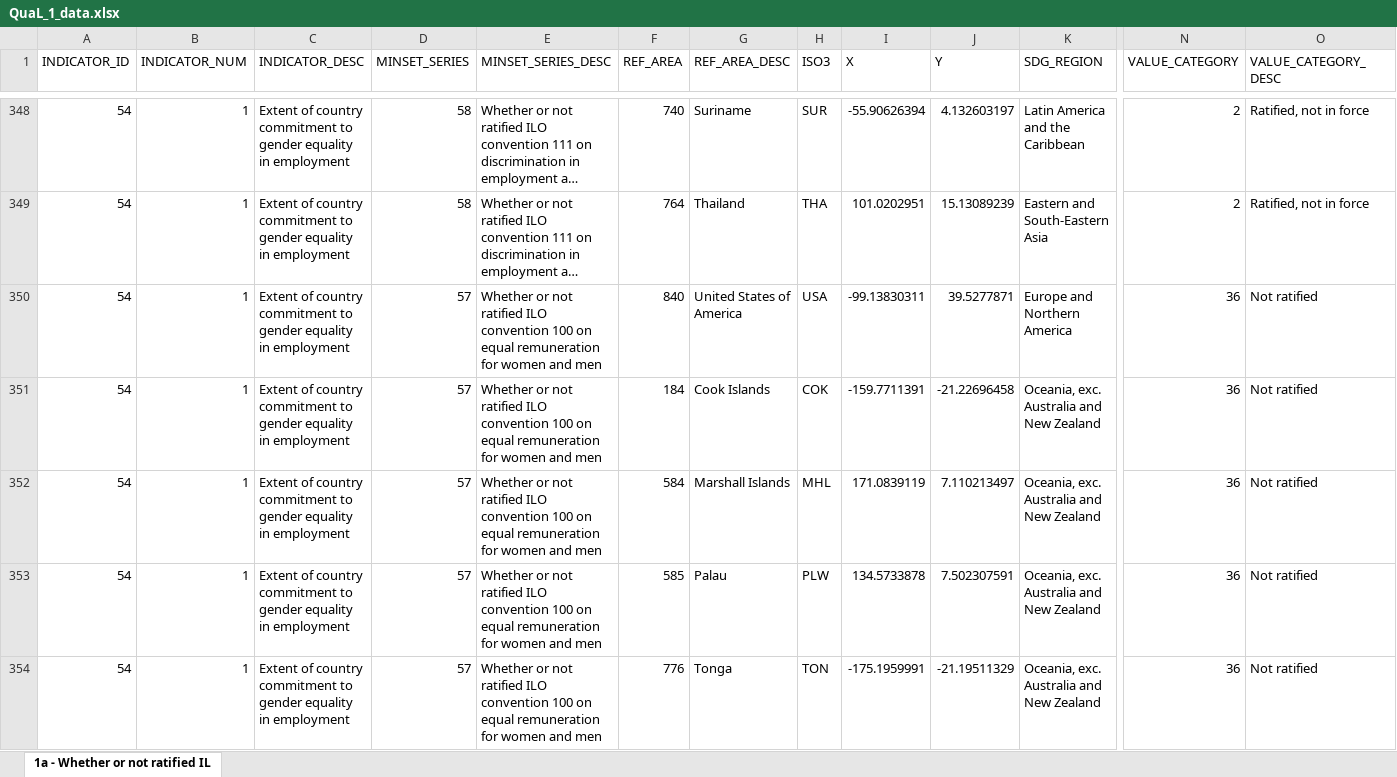
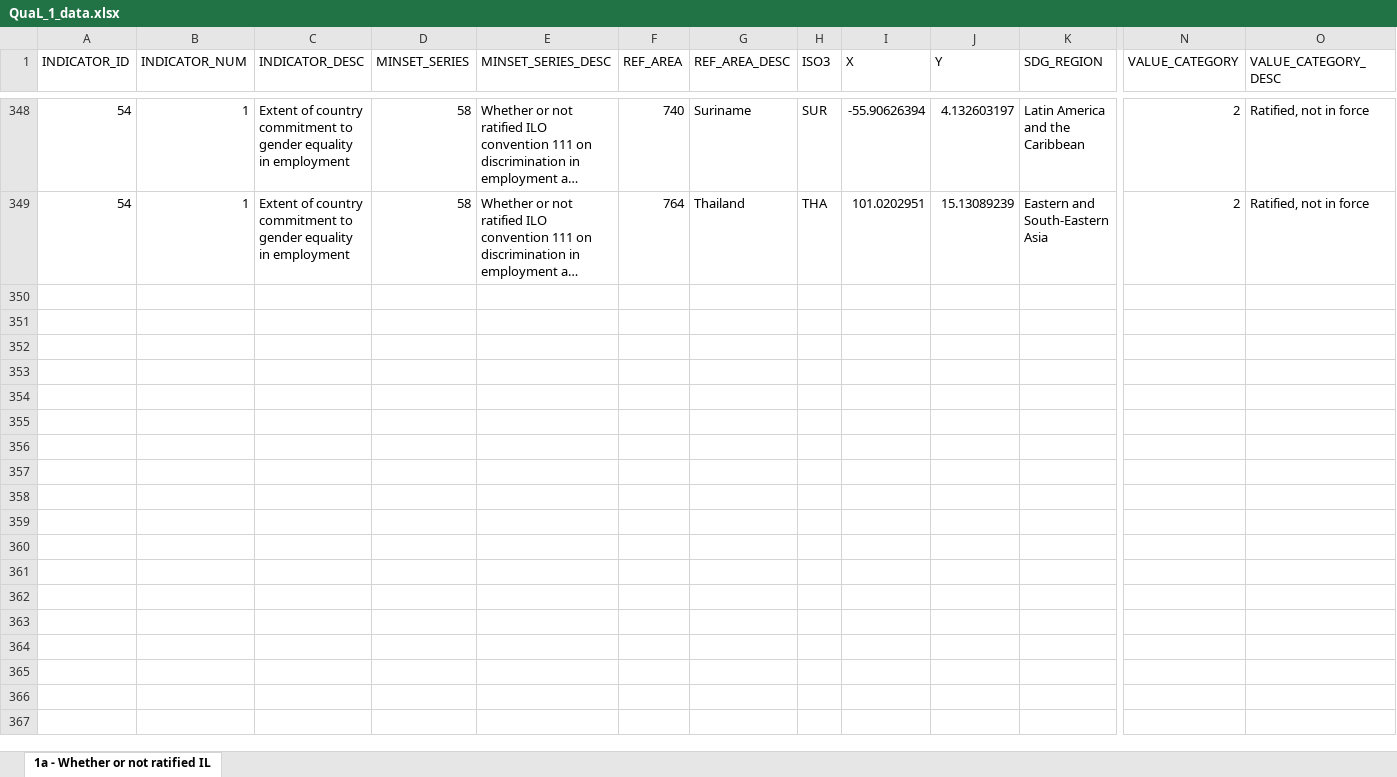
Before and after one commit to UNStats/gender_data_portal, an Excel workbook: source_data/QuaL_1_data.xlsx, sheet 1a - Whether or not ratified IL, drawn as a sheet; only a part is shown, gaps mark what is left out; long unchanged cells end in …; values as stored, in another font and other column widths than the file's, no borders; rows hold the shown columns only; the diff covers the shown part only; the diff names each change by its address in the sheet, - before the commit and + after, or states it on an @@ line.

Commit message:
revised Qual 1 data file

```diff
--- a/source_data/QuaL_1_data.xlsx (sheet 1a - Whether or not ratified IL)
+++ b/source_data/QuaL_1_data.xlsx (sheet 1a - Whether or not ratified IL)
-row 350: 54 | 1 | Extent of country commitment to gender equality in employment | 57 | Whether or not ratified ILO convention 100 on equal remuneration for women and men | 840 | United States of America | USA | -99.13830311 | 39.5277871 | Europe and Northern America | 36 | Not ratified
-row 351: 54 | 1 | Extent of country commitment to gender equality in employment | 57 | Whether or not ratified ILO convention 100 on equal remuneration for women and men | 184 | Cook Islands | COK | -159.7711391 | -21.22696458 | Oceania, exc. Australia and New Zealand | 36 | Not ratified
-row 352: 54 | 1 | Extent of country commitment to gender equality in employment | 57 | Whether or not ratified ILO convention 100 on equal remuneration for women and men | 584 | Marshall Islands | MHL | 171.0839119 | 7.110213497 | Oceania, exc. Australia and New Zealand | 36 | Not ratified
-row 353: 54 | 1 | Extent of country commitment to gender equality in employment | 57 | Whether or not ratified ILO convention 100 on equal remuneration for women and men | 585 | Palau | PLW | 134.5733878 | 7.502307591 | Oceania, exc. Australia and New Zealand | 36 | Not ratified
-row 354: 54 | 1 | Extent of country commitment to gender equality in employment | 57 | Whether or not ratified ILO convention 100 on equal remuneration for women and men | 776 | Tonga | TON | -175.1959991 | -21.19511329 | Oceania, exc. Australia and New Zealand | 36 | Not ratified
```
Also changed, not shown: 21 removed rows elsewhere in this sheet.
